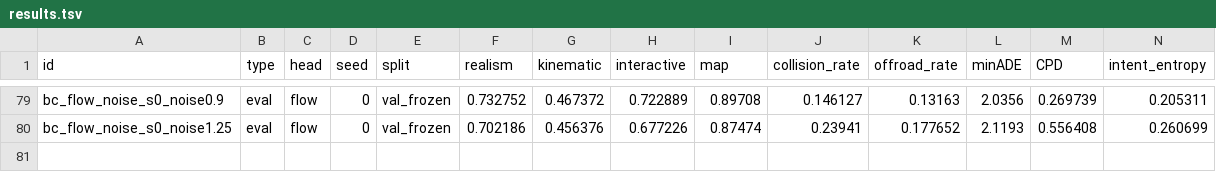
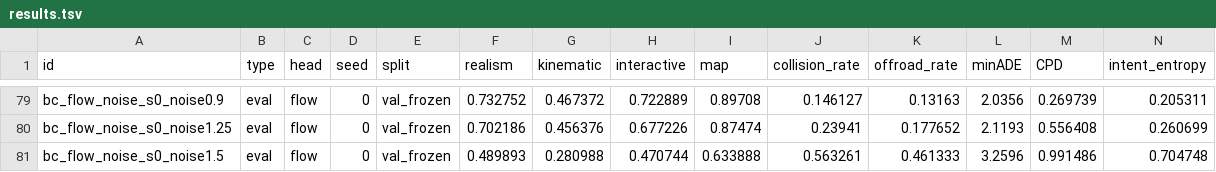
Before and after one commit to kishan-grewal/tokens-vs-flows, a TSV file: results.tsv, drawn as a sheet; only a part is shown, gaps mark what is left out; rows hold the shown columns only; the diff names each change by its address in the sheet, - before the commit and + after, or states it on an @@ line.

Commit message:
results: remaining flow noise settings

```diff
--- a/results.tsv
+++ b/results.tsv
+row 81: bc_flow_noise_s0_noise1.5 | eval | flow | 0 | val_frozen | 0.489893 | 0.280988 | 0.470744 | 0.633888 | 0.563261 | 0.461333 | 3.2596 | 0.991486 | 0.704748
```
